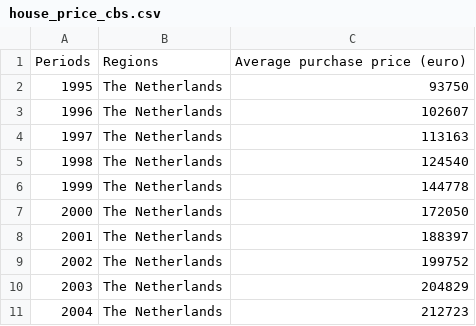
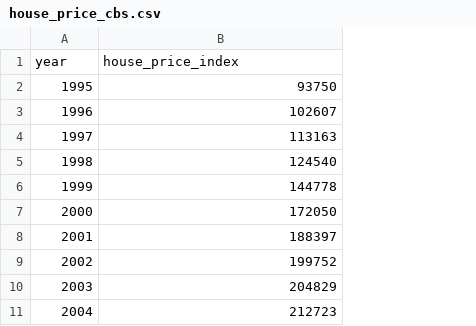
Before and after one commit to Flaviapaoloni/housing, a CSV file: house_price_cbs.csv, drawn as a sheet; only a part is shown; removed rows and columns are numbered as before the commit, all else as after; the diff names each change by its address in the sheet, - before the commit and + after, or states it on an @@ line.

Commit message:
Update house_price_cbs.csv

```diff
--- a/house_price_cbs.csv
+++ b/house_price_cbs.csv
-column B, rows 2-11: all The Netherlands
-row 1: Periods | Regions | Average purchase price (euro)
+row 1: year | house_price_index
```
